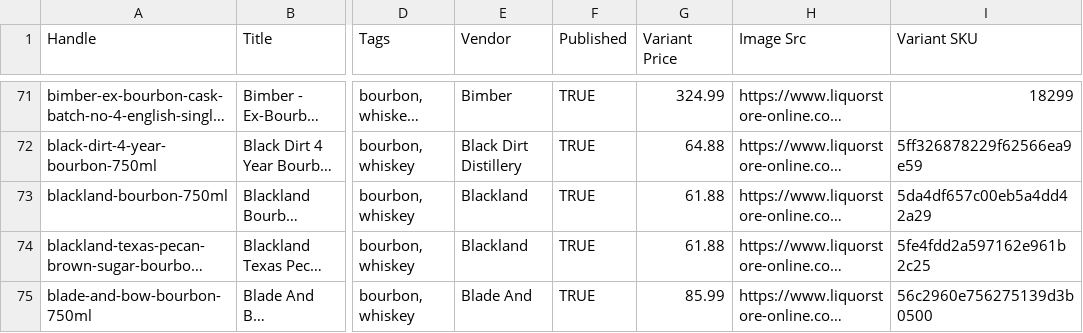
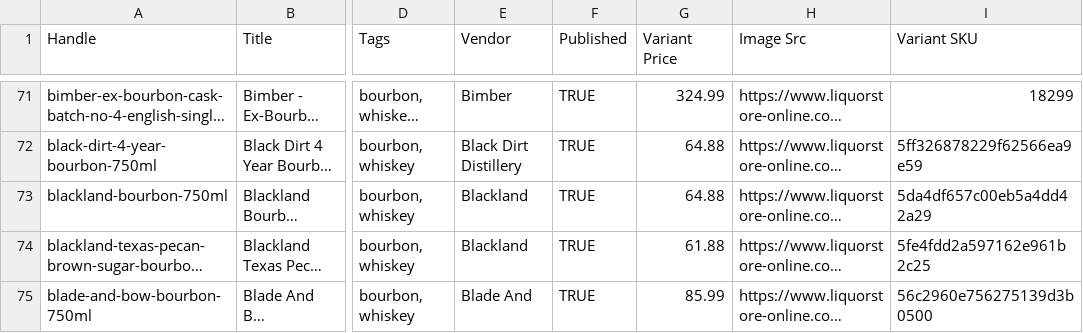
Before and after one commit to Njawnson/bourbon-shopify-sync, a CSV file: output/matrixify_update.csv, drawn as a sheet; only a part is shown, gaps mark what is left out; long unchanged cells end in …; the diff covers the shown part only; the diff names each change by its address in the sheet, - before the commit and + after, or states it on an @@ line.

```diff
--- a/output/matrixify_update.csv
+++ b/output/matrixify_update.csv
-G73 (Variant Price): 61.88
+G73 (Variant Price): 64.88
```
Also changed, not shown: 2 added rows, 2 removed rows and 1 edited cell elsewhere in this file.
